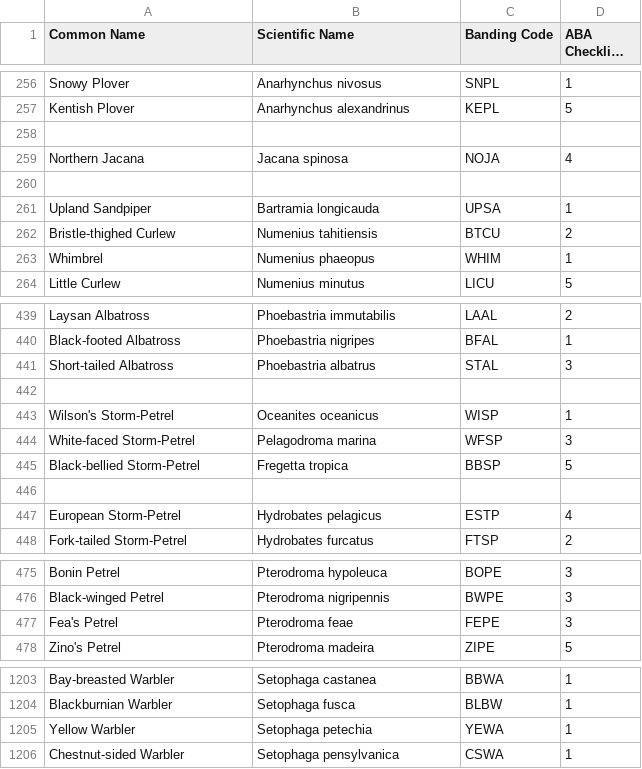
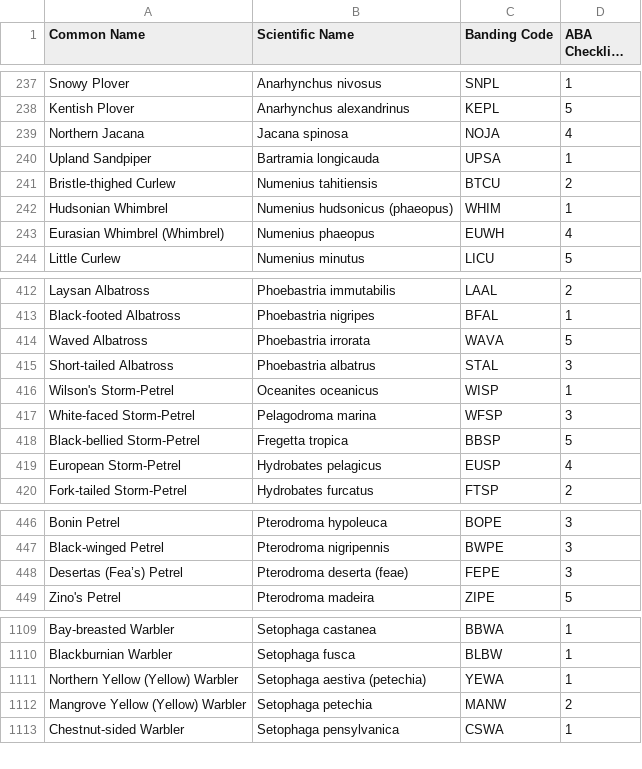
Before and after one commit to goodbirds-org/goodbirds-site, a CSV file: scripts/data/ABA_Checklist.csv, drawn as a sheet; only a part is shown, gaps mark what is left out; long unchanged cells end in …; the diff covers the shown part only.

```diff
--- a/scripts/data/ABA_Checklist.csv
+++ b/scripts/data/ABA_Checklist.csv
@@ -257,8 +238,7 @@ Snowy Plover,Anarhynchus nivosus,SNPL,1
 Kentish Plover,Anarhynchus alexandrinus,KEPL,5
-,,,
 Northern Jacana,Jacana spinosa,NOJA,4
-,,,
 Upland Sandpiper,Bartramia longicauda,UPSA,1
 Bristle-thighed Curlew,Numenius tahitiensis,BTCU,2
-Whimbrel,Numenius phaeopus,WHIM,1
+Hudsonian Whimbrel,Numenius hudsonicus (phaeopus),WHIM,1
+Eurasian Whimbrel (Whimbrel),Numenius phaeopus,EUWH,4
 Little Curlew,Numenius minutus,LICU,5
@@ -440,4 +413,4 @@ Laysan Albatross,Phoebastria immutabilis,LAAL,2
 Black-footed Albatross,Phoebastria nigripes,BFAL,1
+Waved Albatross,Phoebastria irrorata,WAVA,5
 Short-tailed Albatross,Phoebastria albatrus,STAL,3
-,,,
 Wilson's Storm-Petrel,Oceanites oceanicus,WISP,1
@@ -445,4 +418,3 @@ White-faced Storm-Petrel,Pelagodroma marina,WFSP,3
 Black-bellied Storm-Petrel,Fregetta tropica,BBSP,5
-,,,
-European Storm-Petrel,Hydrobates pelagicus,ESTP,4
+European Storm-Petrel,Hydrobates pelagicus,EUSP,4
 Fork-tailed Storm-Petrel,Hydrobates furcatus,FTSP,2
@@ -476,3 +447,3 @@ Bonin Petrel,Pterodroma hypoleuca,BOPE,3
 Black-winged Petrel,Pterodroma nigripennis,BWPE,3
-Fea's Petrel,Pterodroma feae,FEPE,3
+Desertas (Fea’s) Petrel,Pterodroma deserta (feae),FEPE,3
 Zino's Petrel,Pterodroma madeira,ZIPE,5
@@ -1204,3 +1110,4 @@ Bay-breasted Warbler,Setophaga castanea,BBWA,1
 Blackburnian Warbler,Setophaga fusca,BLBW,1
-Yellow Warbler,Setophaga petechia,YEWA,1
+Northern Yellow (Yellow) Warbler,Setophaga aestiva (petechia),YEWA,1
+Mangrove Yellow (Yellow) Warbler,Setophaga petechia,MANW,2
 Chestnut-sided Warbler,Setophaga pensylvanica,CSWA,1
```
Also changed, not shown: 132 removed rows and 5 edited cells elsewhere in this file, 8 other files.
